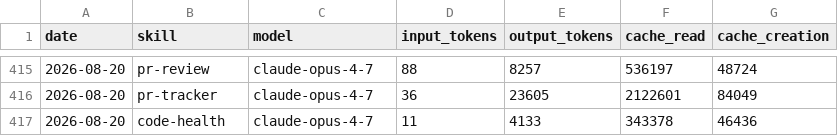
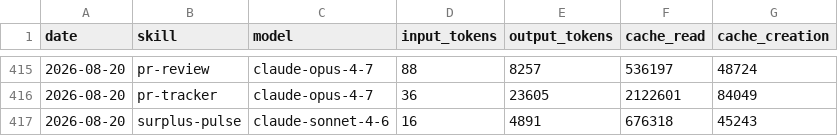
Before and after one commit to swarm-ai-research/aeon, a CSV file: memory/token-usage.csv, drawn as a sheet; only a part is shown, gaps mark what is left out.

Commit message:
chore(surplus-pulse): auto-commit 2026-08-20

```diff
--- a/memory/token-usage.csv
+++ b/memory/token-usage.csv
@@ -416,2 +416,2 @@ date,skill,model,input_tokens,output_tokens,cache_read,cache_creation
 2026-08-20,pr-tracker,claude-opus-4-7,36,23605,2122601,84049
-2026-08-20,code-health,claude-opus-4-7,11,4133,343378,46436
+2026-08-20,surplus-pulse,claude-sonnet-4-6,16,4891,676318,45243
```
Also changed, not shown: 9 other files.
